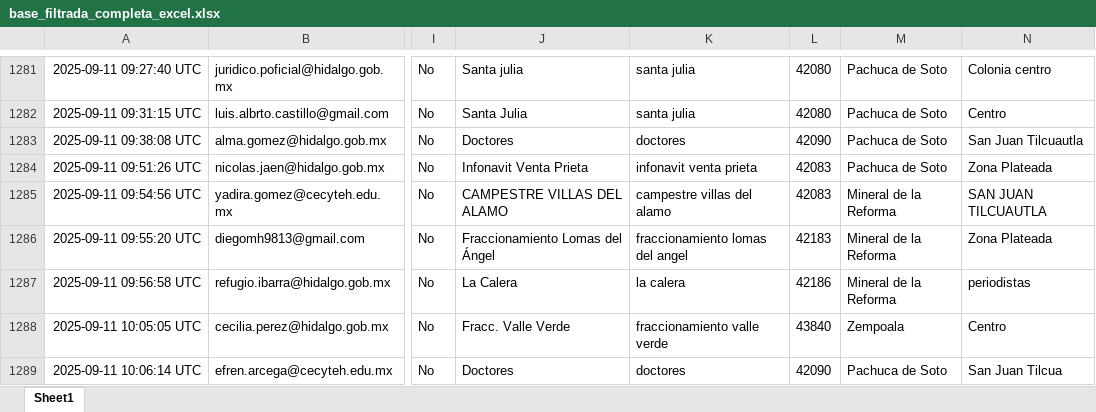
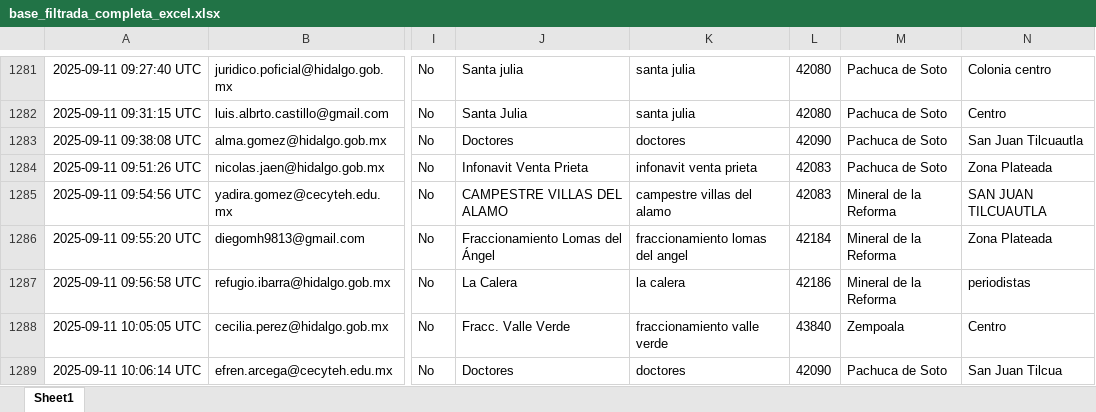
Before and after one commit to SIGEHgo/Habitos_movilidad, an Excel workbook: Output/base_filtrada_completa_excel.xlsx, sheet Sheet1, drawn as a sheet; only a part is shown, gaps mark what is left out; values as stored, in another font and other column widths than the file's, no borders; the diff covers the shown part only; the diff names each change by its address in the sheet, - before the commit and + after, or states it on an @@ line.

```diff
--- a/Output/base_filtrada_completa_excel.xlsx (sheet Sheet1)
+++ b/Output/base_filtrada_completa_excel.xlsx (sheet Sheet1)
-L1286: 42183
+L1286: 42184
```
Also changed, not shown: 28 edited cells elsewhere in this sheet, Output/datos_filtrados.xlsx, 5 other files.
